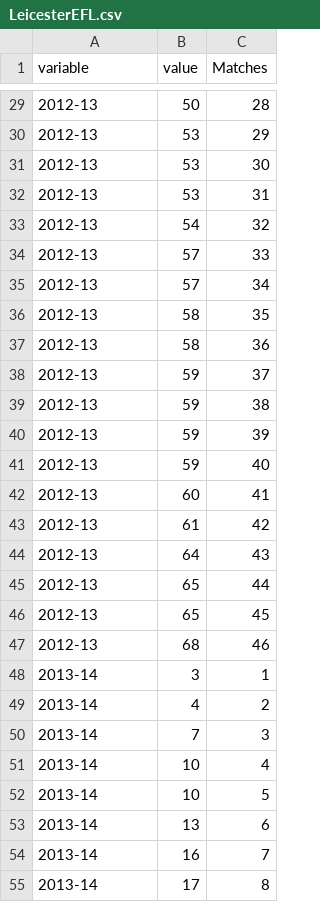
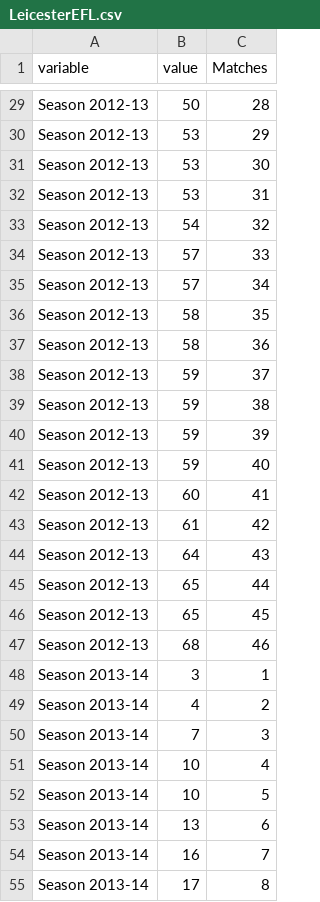
Before and after one commit to Blaieet/Vis.-Presentation-Project, a CSV file: App/Data/LeicesterEFL.csv, drawn as a sheet; only a part is shown, gaps mark what is left out; the diff covers the shown part only.

```diff
--- a/App/Data/LeicesterEFL.csv
+++ b/App/Data/LeicesterEFL.csv
@@ -29,27 +29,27 @@ variable,value,Matches
-2012-13,50,28
-2012-13,53,29
-2012-13,53,30
-2012-13,53,31
-2012-13,54,32
-2012-13,57,33
-2012-13,57,34
-2012-13,58,35
-2012-13,58,36
-2012-13,59,37
-2012-13,59,38
-2012-13,59,39
-2012-13,59,40
-2012-13,60,41
-2012-13,61,42
-2012-13,64,43
-2012-13,65,44
-2012-13,65,45
-2012-13,68,46
-2013-14,3,1
-2013-14,4,2
-2013-14,7,3
-2013-14,10,4
-2013-14,10,5
-2013-14,13,6
-2013-14,16,7
-2013-14,17,8
+Season 2012-13,50,28
+Season 2012-13,53,29
+Season 2012-13,53,30
+Season 2012-13,53,31
+Season 2012-13,54,32
+Season 2012-13,57,33
+Season 2012-13,57,34
+Season 2012-13,58,35
+Season 2012-13,58,36
+Season 2012-13,59,37
+Season 2012-13,59,38
+Season 2012-13,59,39
+Season 2012-13,59,40
+Season 2012-13,60,41
+Season 2012-13,61,42
+Season 2012-13,64,43
+Season 2012-13,65,44
+Season 2012-13,65,45
+Season 2012-13,68,46
+Season 2013-14,3,1
+Season 2013-14,4,2
+Season 2013-14,7,3
+Season 2013-14,10,4
+Season 2013-14,10,5
+Season 2013-14,13,6
+Season 2013-14,16,7
+Season 2013-14,17,8
```
Also changed, not shown: 65 edited cells elsewhere in this file, 4 other files.
